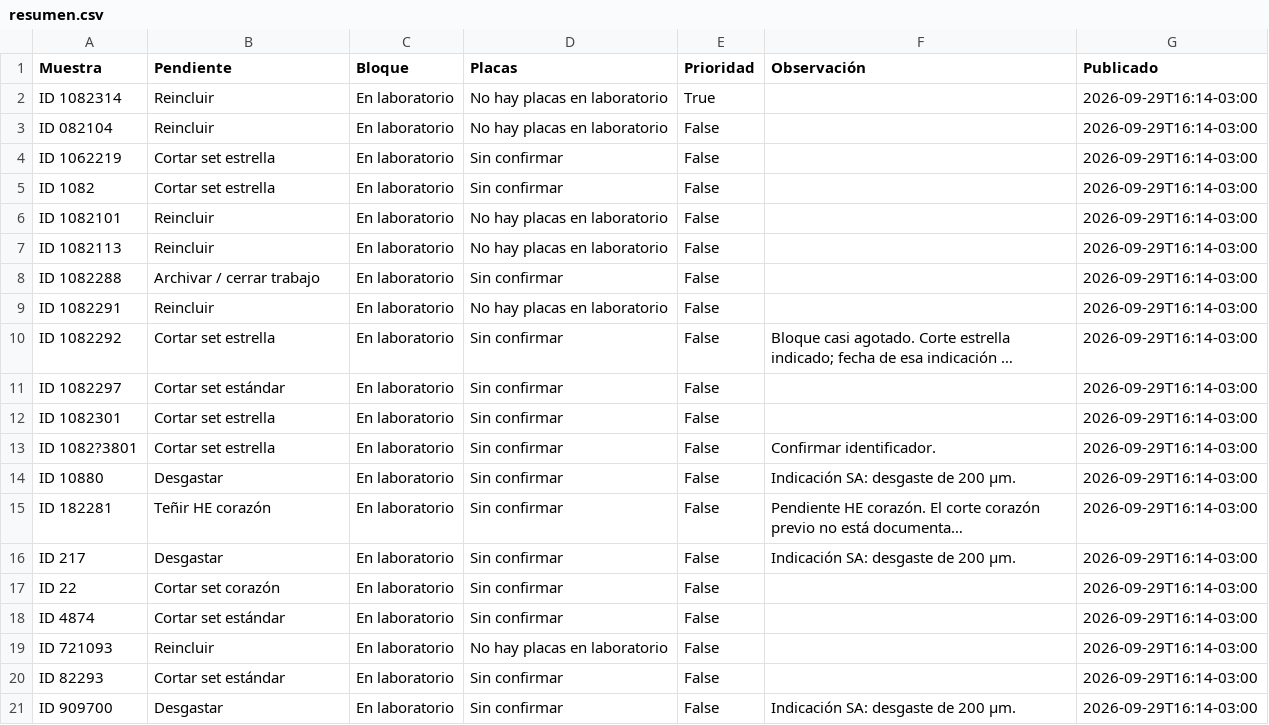
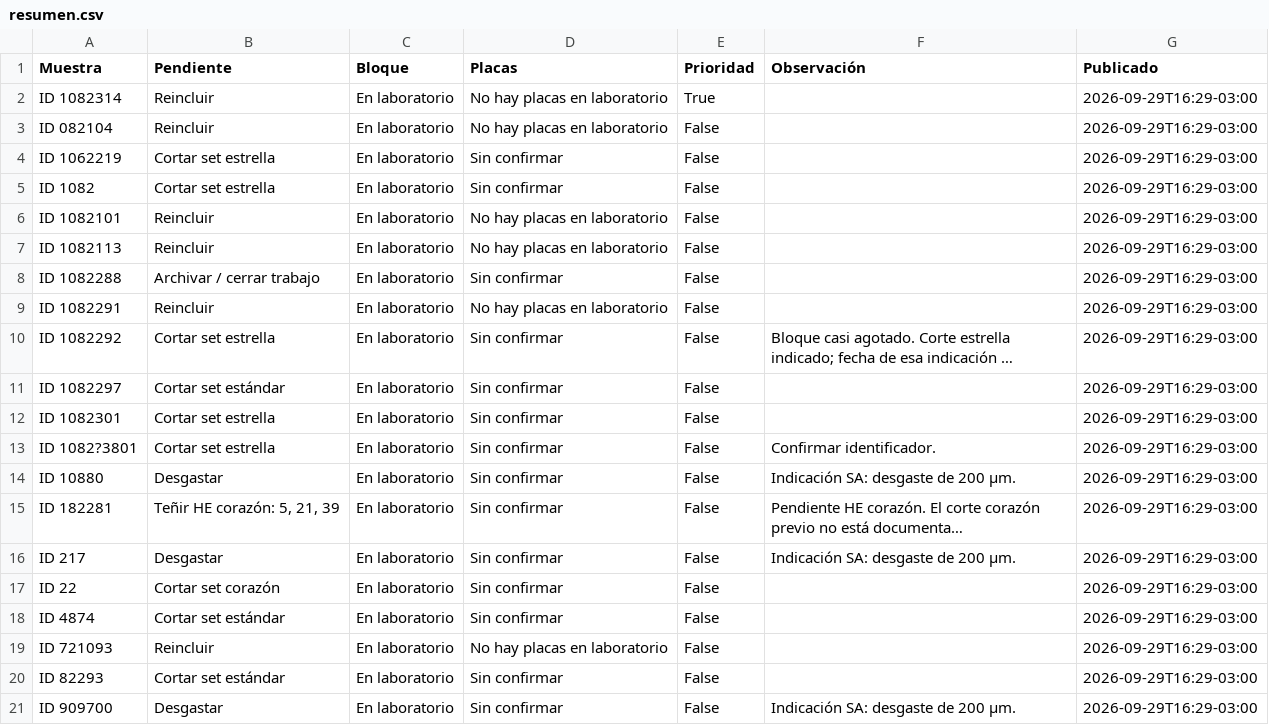
Before and after one commit to javcanelo/defectos_oseos, a CSV file: docs/resumen.csv, drawn as a sheet; long unchanged cells end in …; the diff names each change by its address in the sheet, - before the commit and + after, or states it on an @@ line.

Commit message:
Confirmar HE corazón y agregar formulario de consultas

```diff
--- a/docs/resumen.csv
+++ b/docs/resumen.csv
-G2:G21 (Publicado): 2026-09-29T16:14-03:00
+G2:G21 (Publicado): 2026-09-29T16:29-03:00
-B15 (Pendiente): Teñir HE corazón
+B15 (Pendiente): Teñir HE corazón: 5, 21, 39
```
Also changed, not shown: 4 other files.
